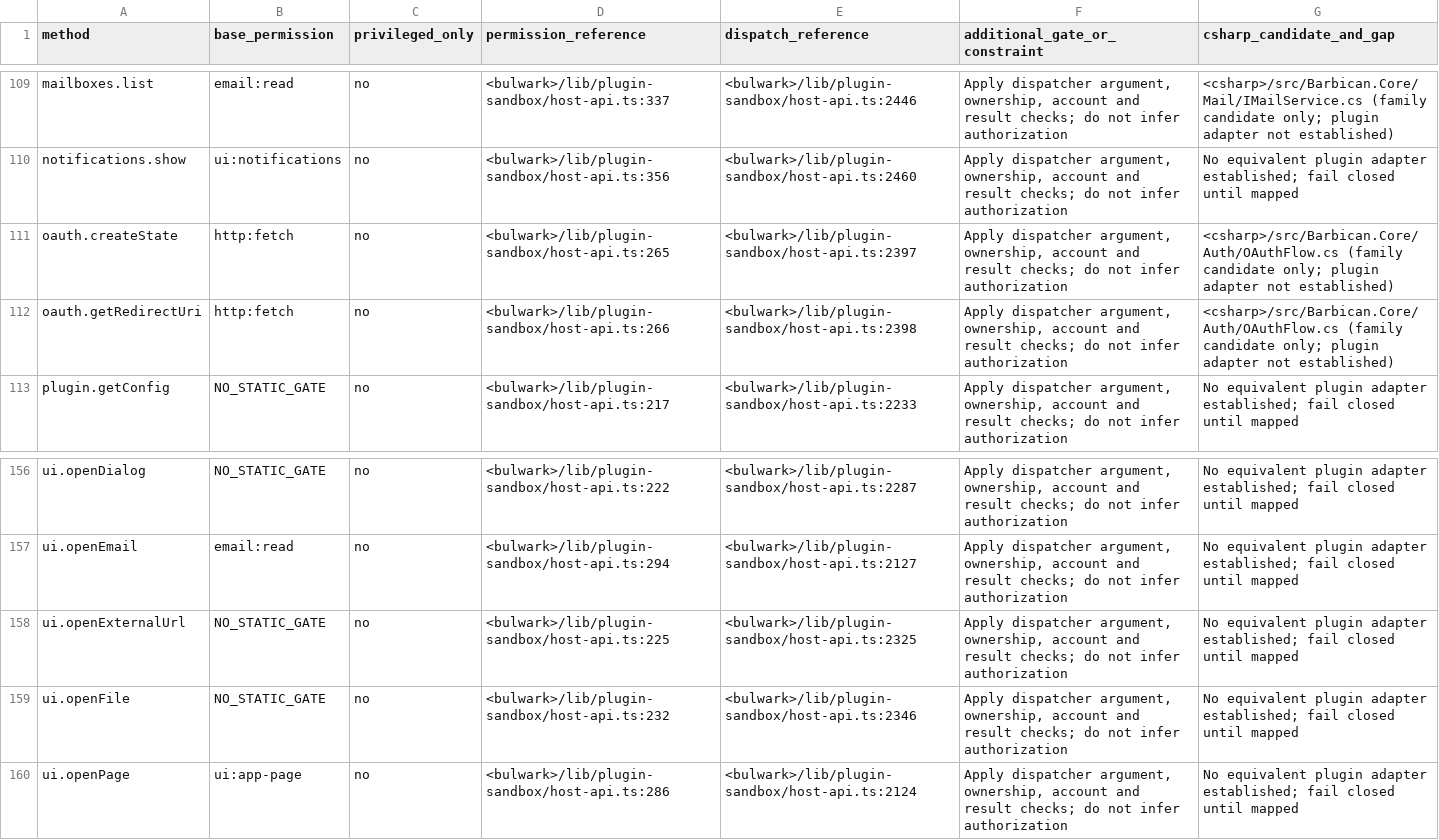
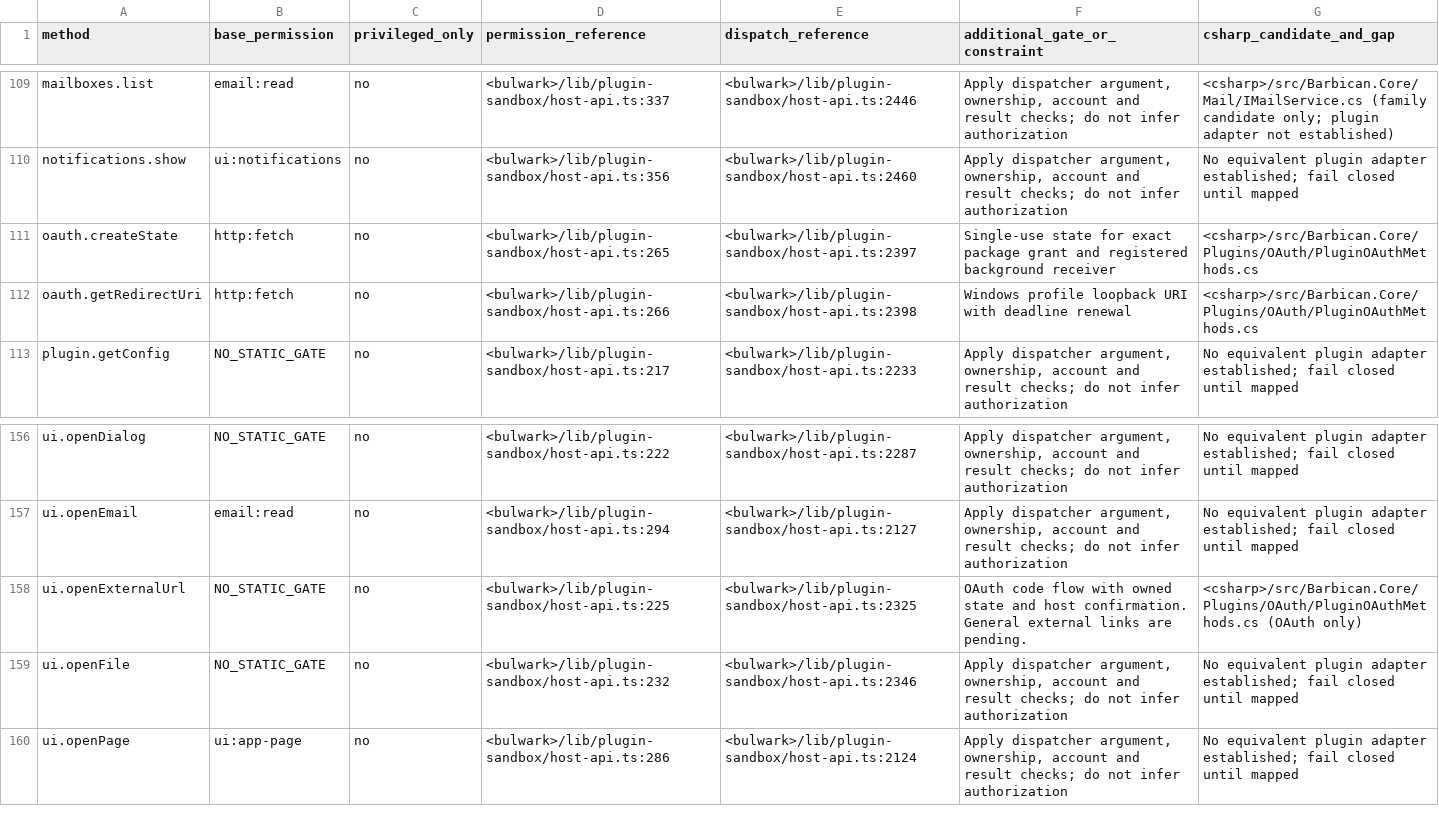
Before and after one commit to Kaan88/barbican, a CSV file: spec/plugins/host-api.csv, drawn as a sheet; only a part is shown, gaps mark what is left out.

Commit message:
Deliver Windows add-on OAuth callbacks to their owner

```diff
--- a/spec/plugins/host-api.csv
+++ b/spec/plugins/host-api.csv
@@ -110,4 +110,4 @@ mailboxes.list,email:read,no,<bulwark>/lib/plugin-sandbox/host-api.ts:337,<bulwa
 notifications.show,ui:notifications,no,<bulwark>/lib/plugin-sandbox/host-api.ts:356,<bulwark>/lib/plugin-sandbox/host-api.ts:2460,"Apply dispatcher argument, ownership, account and result checks; do not infer authorization",No equivalent plugin adapter established; fail closed until mapped
-oauth.createState,http:fetch,no,<bulwark>/lib/plugin-sandbox/host-api.ts:265,<bulwark>/lib/plugin-sandbox/host-api.ts:2397,"Apply dispatcher argument, ownership, account and result checks; do not infer authorization",<csharp>/src/Barbican.Core/Auth/OAuthFlow.cs (family candidate only; plugin adapter not established)
-oauth.getRedirectUri,http:fetch,no,<bulwark>/lib/plugin-sandbox/host-api.ts:266,<bulwark>/lib/plugin-sandbox/host-api.ts:2398,"Apply dispatcher argument, ownership, account and result checks; do not infer authorization",<csharp>/src/Barbican.Core/Auth/OAuthFlow.cs (family candidate only; plugin adapter not established)
+oauth.createState,http:fetch,no,<bulwark>/lib/plugin-sandbox/host-api.ts:265,<bulwark>/lib/plugin-sandbox/host-api.ts:2397,Single-use state for exact package grant and registered background receiver,<csharp>/src/Barbican.Core/Plugins/OAuth/PluginOAuthMethods.cs
+oauth.getRedirectUri,http:fetch,no,<bulwark>/lib/plugin-sandbox/host-api.ts:266,<bulwark>/lib/plugin-sandbox/host-api.ts:2398,Windows profile loopback URI with deadline renewal,<csharp>/src/Barbican.Core/Plugins/OAuth/PluginOAuthMethods.cs
 plugin.getConfig,NO_STATIC_GATE,no,<bulwark>/lib/plugin-sandbox/host-api.ts:217,<bulwark>/lib/plugin-sandbox/host-api.ts:2233,"Apply dispatcher argument, ownership, account and result checks; do not infer authorization",No equivalent plugin adapter established; fail closed until mapped
@@ -157,3 +157,3 @@ ui.openDialog,NO_STATIC_GATE,no,<bulwark>/lib/plugin-sandbox/host-api.ts:222,<bu
 ui.openEmail,email:read,no,<bulwark>/lib/plugin-sandbox/host-api.ts:294,<bulwark>/lib/plugin-sandbox/host-api.ts:2127,"Apply dispatcher argument, ownership, account and result checks; do not infer authorization",No equivalent plugin adapter established; fail closed until mapped
-ui.openExternalUrl,NO_STATIC_GATE,no,<bulwark>/lib/plugin-sandbox/host-api.ts:225,<bulwark>/lib/plugin-sandbox/host-api.ts:2325,"Apply dispatcher argument, ownership, account and result checks; do not infer authorization",No equivalent plugin adapter established; fail closed until mapped
+ui.openExternalUrl,NO_STATIC_GATE,no,<bulwark>/lib/plugin-sandbox/host-api.ts:225,<bulwark>/lib/plugin-sandbox/host-api.ts:2325,OAuth code flow with owned state and host confirmation. General external links are pending.,<csharp>/src/Barbican.Core/Plugins/OAuth/PluginOAuthMethods.cs (OAuth only)
 ui.openFile,NO_STATIC_GATE,no,<bulwark>/lib/plugin-sandbox/host-api.ts:232,<bulwark>/lib/plugin-sandbox/host-api.ts:2346,"Apply dispatcher argument, ownership, account and result checks; do not infer authorization",No equivalent plugin adapter established; fail closed until mapped
```
Also changed, not shown: spec/plugins/hooks.csv, 12 other files.
